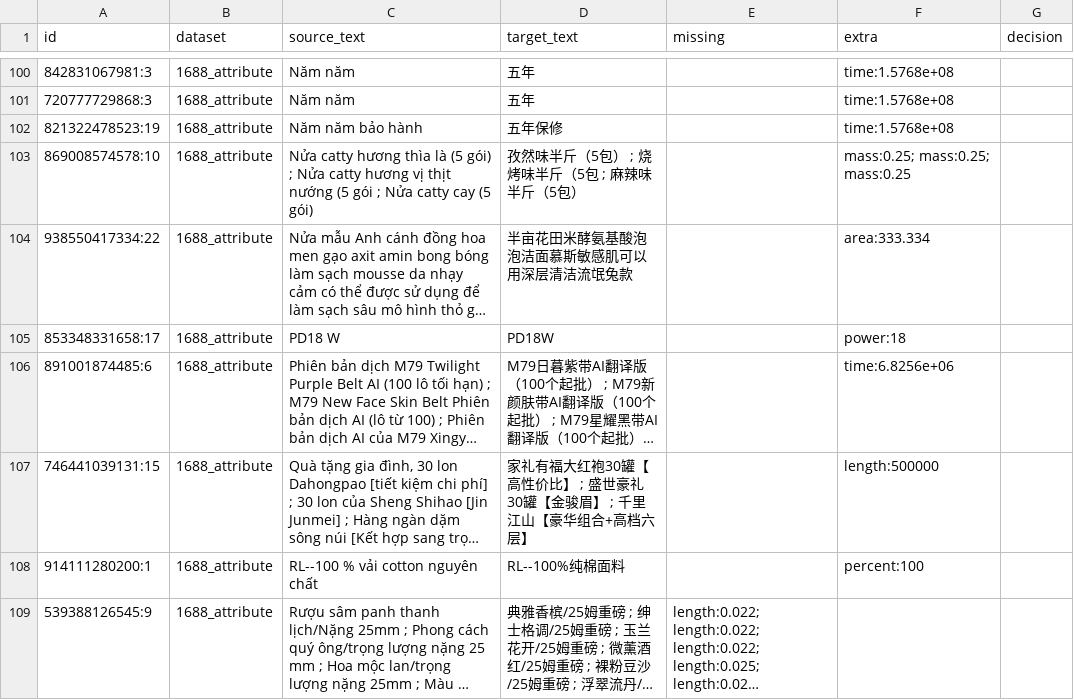
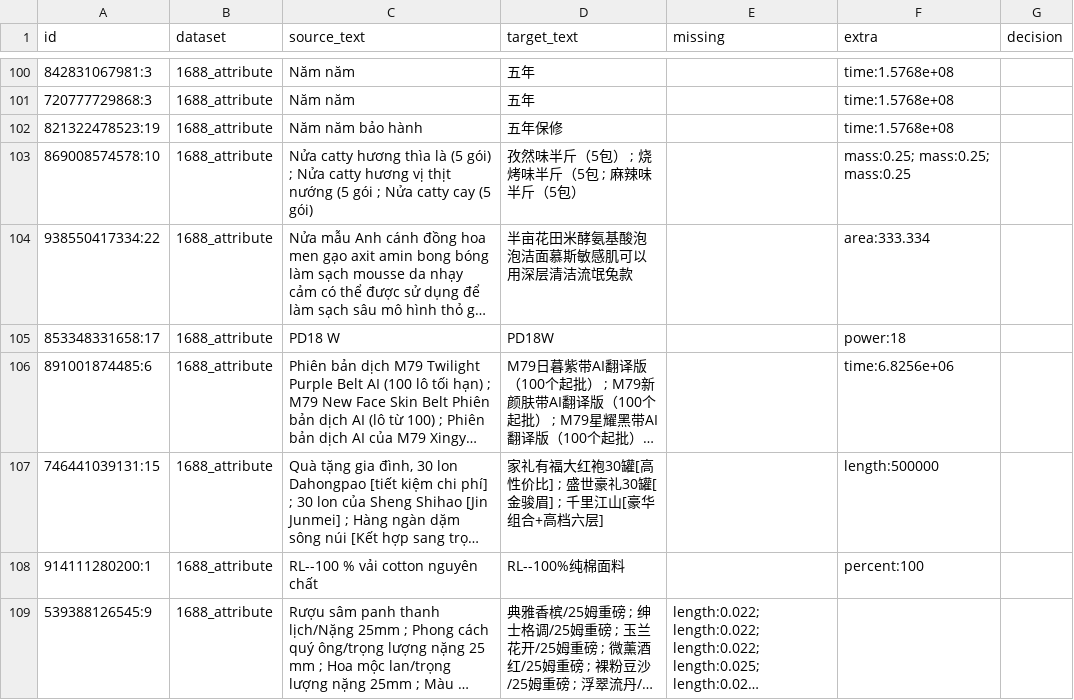
Before and after one commit to ntquang-0410/eda_ecom, a CSV file: data/cleaned/quantity_review.csv, drawn as a sheet; only a part is shown, gaps mark what is left out; long unchanged cells end in …; the diff covers the shown part only; the diff names each change by its address in the sheet, - before the commit and + after, or states it on an @@ line.

```diff
--- a/data/cleaned/quantity_review.csv
+++ b/data/cleaned/quantity_review.csv
-D107 (target_text): …红袍30罐【高性价比】 ; 盛世豪礼30罐【金骏眉】 ; 千里江山【豪华组合+高档六层】
+D107 (target_text): …红袍30罐[高性价比] ; 盛世豪礼30罐[金骏眉] ; 千里江山[豪华组合+高档六层]
```
Also changed, not shown: 59 edited cells elsewhere in this file, data/cleaned/quantity_weak_needs_decision.csv, data/cleaned/quantity_weak_resolved.csv, 20 other files.
